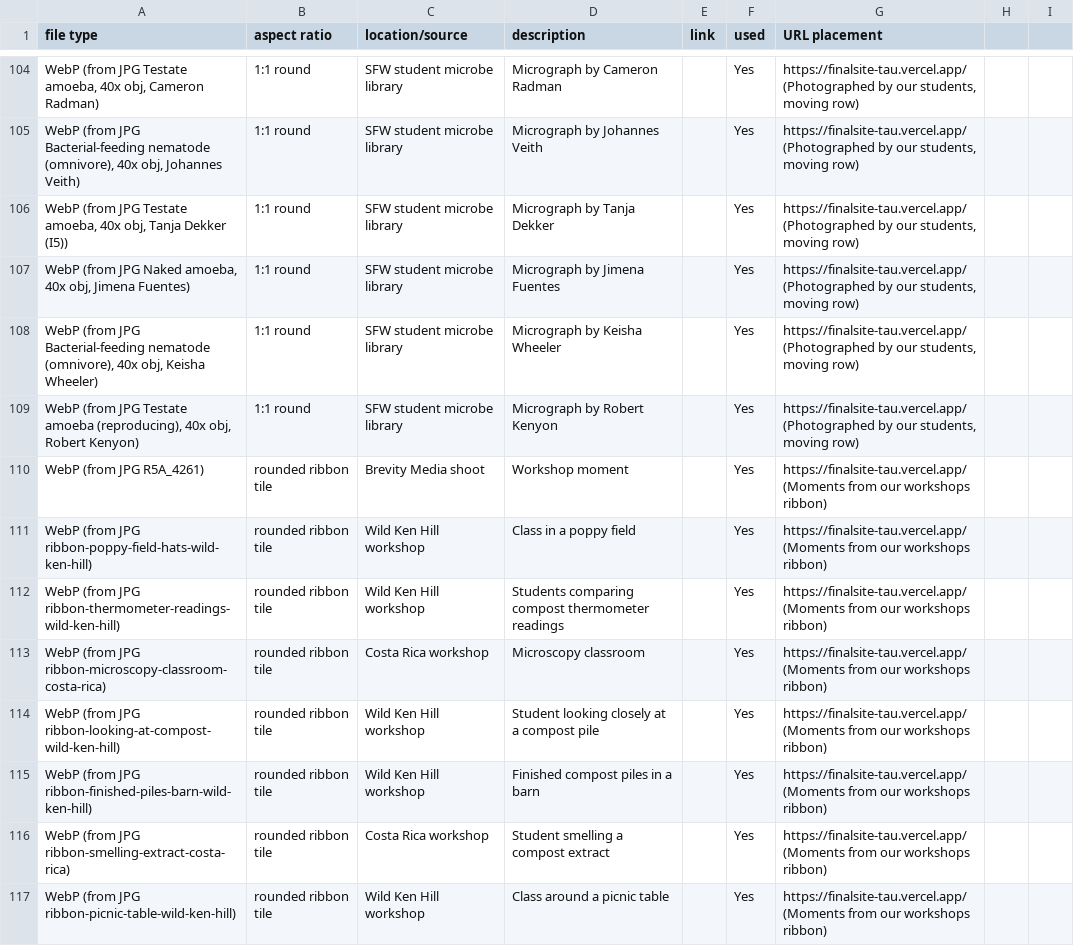
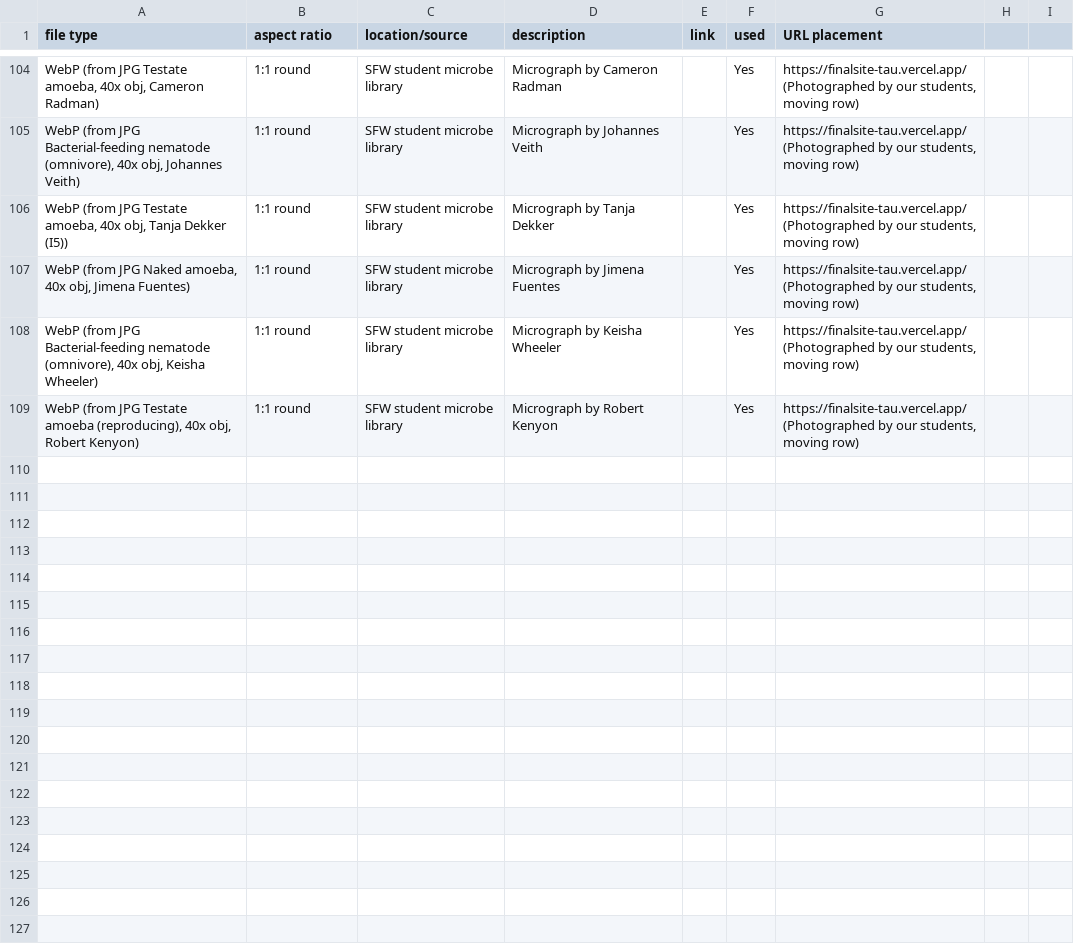
Before and after one commit to linneamoritznyc/final-SFWsite-Linnea, a CSV file: docs/image-log-additions.csv, drawn as a sheet; only a part is shown, gaps mark what is left out; the diff names each change by its address in the sheet, - before the commit and + after, or states it on an @@ line.

```diff
--- a/docs/image-log-additions.csv
+++ b/docs/image-log-additions.csv
-row 110: WebP (from JPG R5A_4261) | rounded ribbon tile | Brevity Media shoot | Workshop moment |  | Yes | https://finalsite-tau.vercel.app/ (Moments from our workshops ribbon)
-row 111: WebP (from JPG ribbon-poppy-field-hats-wild-ken-hill) | rounded ribbon tile | Wild Ken Hill workshop | Class in a poppy field |  | Yes | https://finalsite-tau.vercel.app/ (Moments from our workshops ribbon)
-row 112: WebP (from JPG ribbon-thermometer-readings-wild-ken-hill) | rounded ribbon tile | Wild Ken Hill workshop | Students comparing compost thermometer readings |  | Yes | https://finalsite-tau.vercel.app/ (Moments from our workshops ribbon)
-row 113: WebP (from JPG ribbon-microscopy-classroom-costa-rica) | rounded ribbon tile | Costa Rica workshop | Microscopy classroom |  | Yes | https://finalsite-tau.vercel.app/ (Moments from our workshops ribbon)
-row 114: WebP (from JPG ribbon-looking-at-compost-wild-ken-hill) | rounded ribbon tile | Wild Ken Hill workshop | Student looking closely at a compost pile |  | Yes | https://finalsite-tau.vercel.app/ (Moments from our workshops ribbon)
-row 115: WebP (from JPG ribbon-finished-piles-barn-wild-ken-hill) | rounded ribbon tile | Wild Ken Hill workshop | Finished compost piles in a barn |  | Yes | https://finalsite-tau.vercel.app/ (Moments from our workshops ribbon)
-row 116: WebP (from JPG ribbon-smelling-extract-costa-rica) | rounded ribbon tile | Costa Rica workshop | Student smelling a compost extract |  | Yes | https://finalsite-tau.vercel.app/ (Moments from our workshops ribbon)
-row 117: WebP (from JPG ribbon-picnic-table-wild-ken-hill) | rounded ribbon tile | Wild Ken Hill workshop | Class around a picnic table |  | Yes | https://finalsite-tau.vercel.app/ (Moments from our workshops ribbon)
```
Also changed, not shown: 4 other files.
